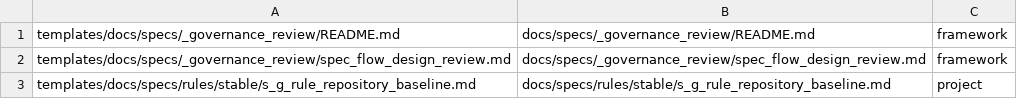
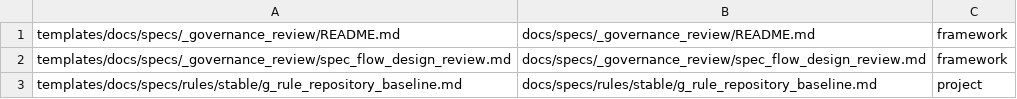
Before and after one commit to Bingordinary/SpecFlow, a TSV file: tooling/manifest.tsv, drawn as a sheet.

Commit message:
refactor: remove s_/c_ prefix from rule filenames and @version from refs
- Remove s_/c_ layer prefix from rule filenames everywhere
- Remove @version suffix from rule_refs; use bare rule names only
- Update framework docs (concepts.md, spec_writing_guide, etc.)
- Update tooling code (promote, binding, rulesync, specvalidation, etc.)
- Rename s_g_rule_repository_baseline.md -> g_rule_repository_baseline.md
- Add test coverage for bare-ref resolution
- Update manifest.tsv

```diff
--- a/tooling/manifest.tsv
+++ b/tooling/manifest.tsv
@@ -2,2 +2,2 @@ templates/docs/specs/_governance_review/README.md	docs/specs/_governance_review/
 templates/docs/specs/_governance_review/spec_flow_design_review.md	docs/specs/_governance_review/spec_flow_design_review.md	framework
-templates/docs/specs/rules/stable/s_g_rule_repository_baseline.md	docs/specs/rules/stable/s_g_rule_repository_baseline.md	project
+templates/docs/specs/rules/stable/g_rule_repository_baseline.md	docs/specs/rules/stable/g_rule_repository_baseline.md	project
```
Also changed, not shown: 22 other files.
